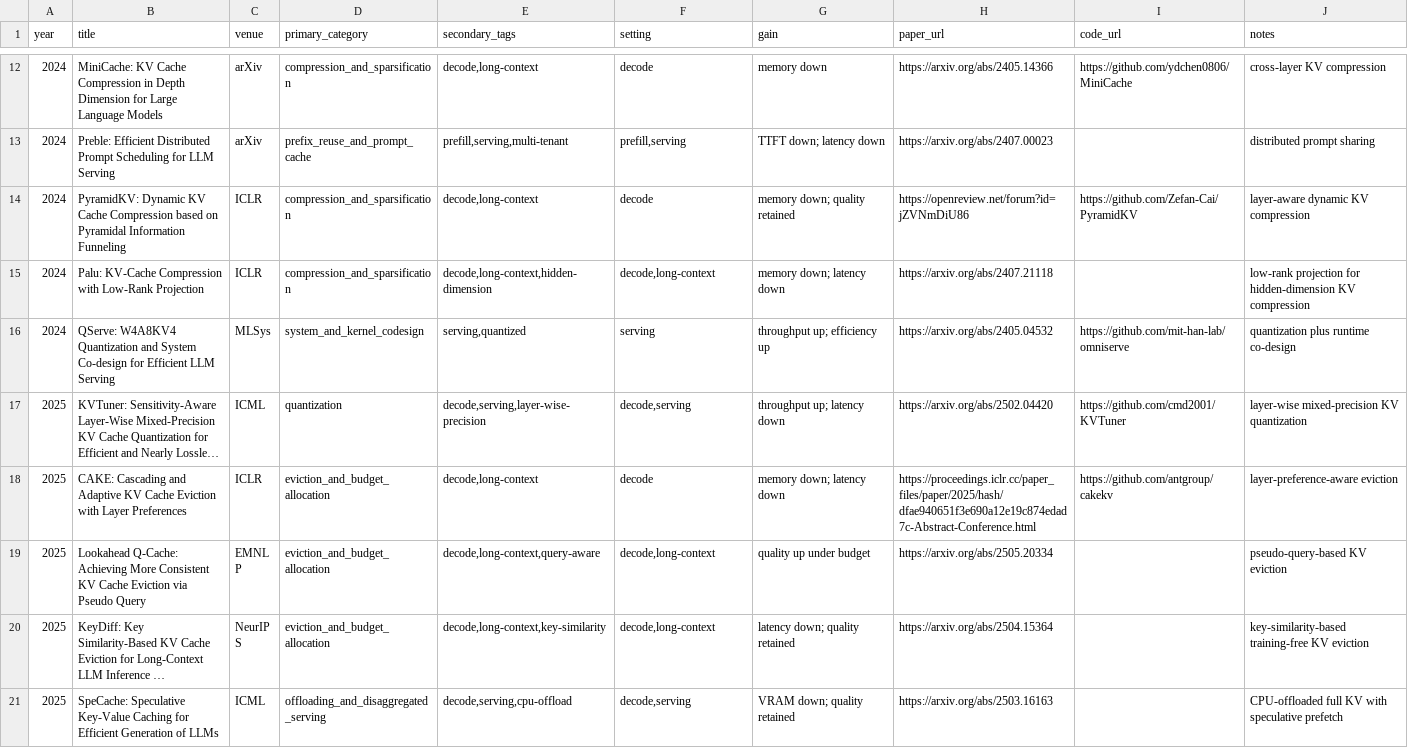
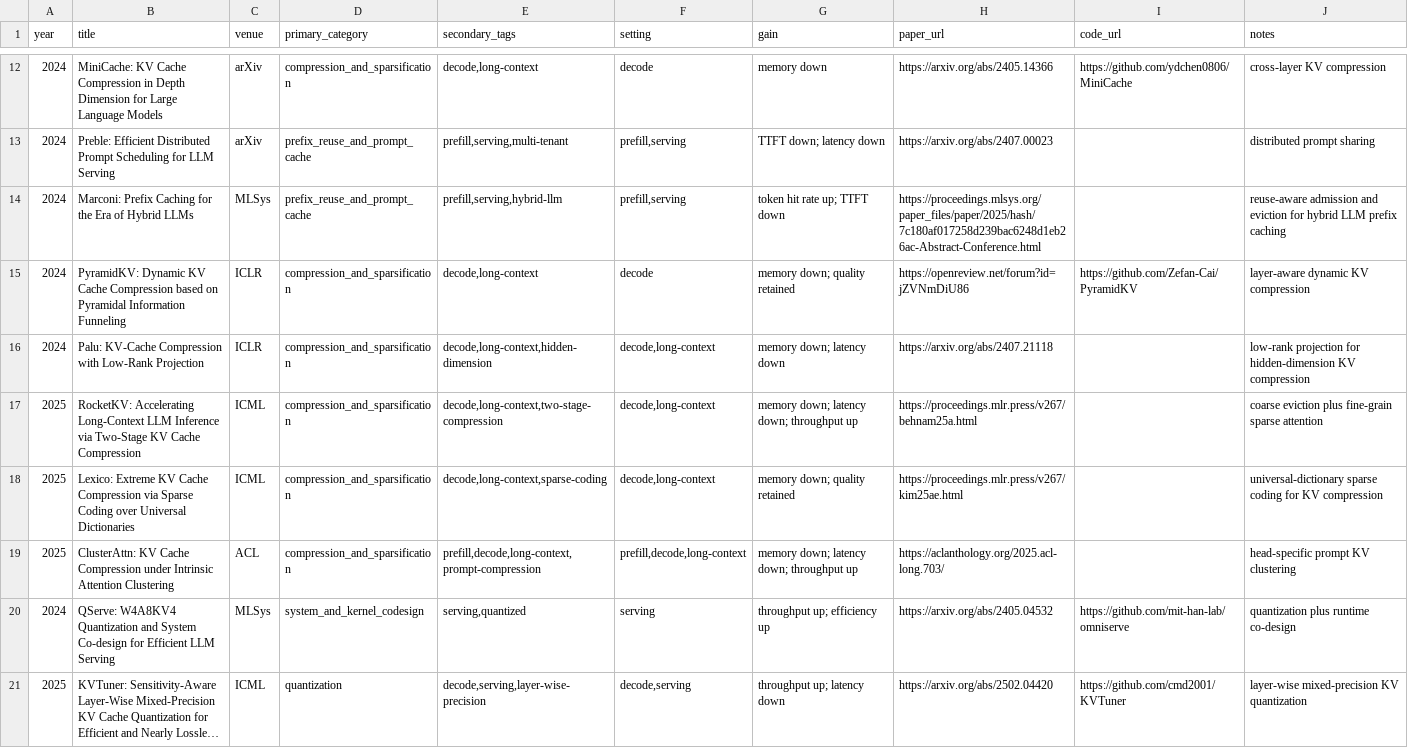
Before and after one commit to yzh-han/awesome-kvcache, a CSV file: data/papers.csv, drawn as a sheet; only a part is shown, gaps mark what is left out; the shorter side is filled out with more unchanged rows; long unchanged cells end in …; the diff covers the shown part only; the diff names each change by its address in the sheet, - before the commit and + after, or states it on an @@ line.

```diff
--- a/data/papers.csv
+++ b/data/papers.csv
+row 14: 2024 | Marconi: Prefix Caching for the Era of Hybrid LLMs | MLSys | prefix_reuse_and_prompt_cache | prefill,serving,hybrid-llm | prefill,serving | token hit rate up; TTFT down | https://proceedings.mlsys.org/paper_files/paper/2025/hash/7c180af017258d239bac6248d1eb26ac-Abstract-Conference.html |  | reuse-aware admission and eviction for hybrid LLM prefix caching
+row 17: 2025 | RocketKV: Accelerating Long-Context LLM Inference via Two-Stage KV Cache Compression | ICML | compression_and_sparsification | decode,long-context,two-stage-compression | decode,long-context | memory down; latency down; throughput up | https://proceedings.mlr.press/v267/behnam25a.html |  | coarse eviction plus fine-grain sparse attention
+row 18: 2025 | Lexico: Extreme KV Cache Compression via Sparse Coding over Universal Dictionaries | ICML | compression_and_sparsification | decode,long-context,sparse-coding | decode,long-context | memory down; quality retained | https://proceedings.mlr.press/v267/kim25ae.html |  | universal-dictionary sparse coding for KV compression
+row 19: 2025 | ClusterAttn: KV Cache Compression under Intrinsic Attention Clustering | ACL | compression_and_sparsification | prefill,decode,long-context,prompt-compression | prefill,decode,long-context | memory down; latency down; throughput up | https://aclanthology.org/2025.acl-long.703/ |  | head-specific prompt KV clustering
```
Also changed, not shown: 11 added rows elsewhere in this file, data/arxiv-tracker.csv, 11 other files.
